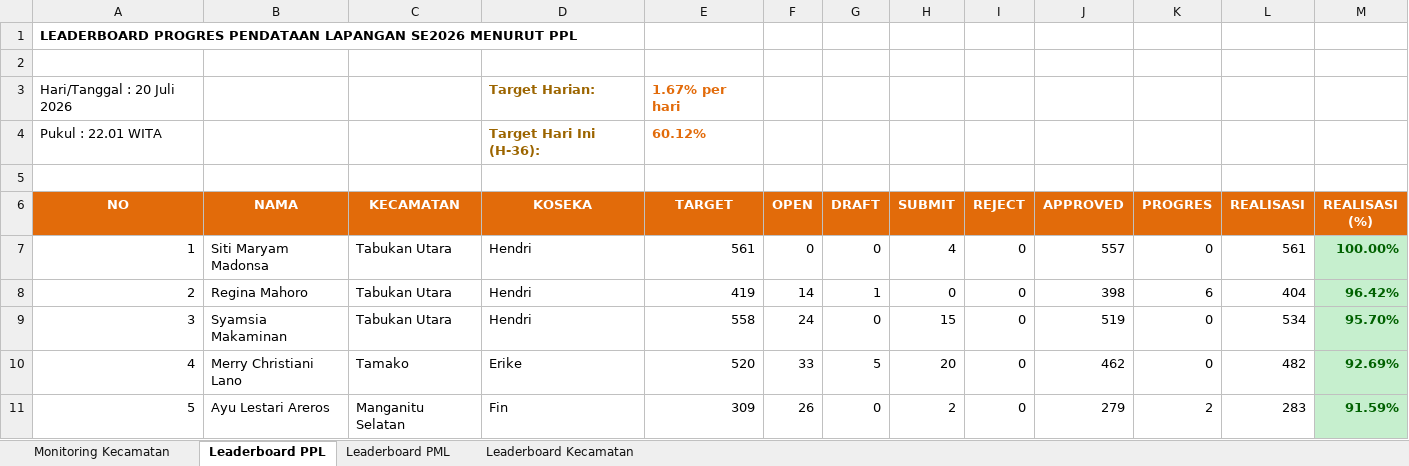
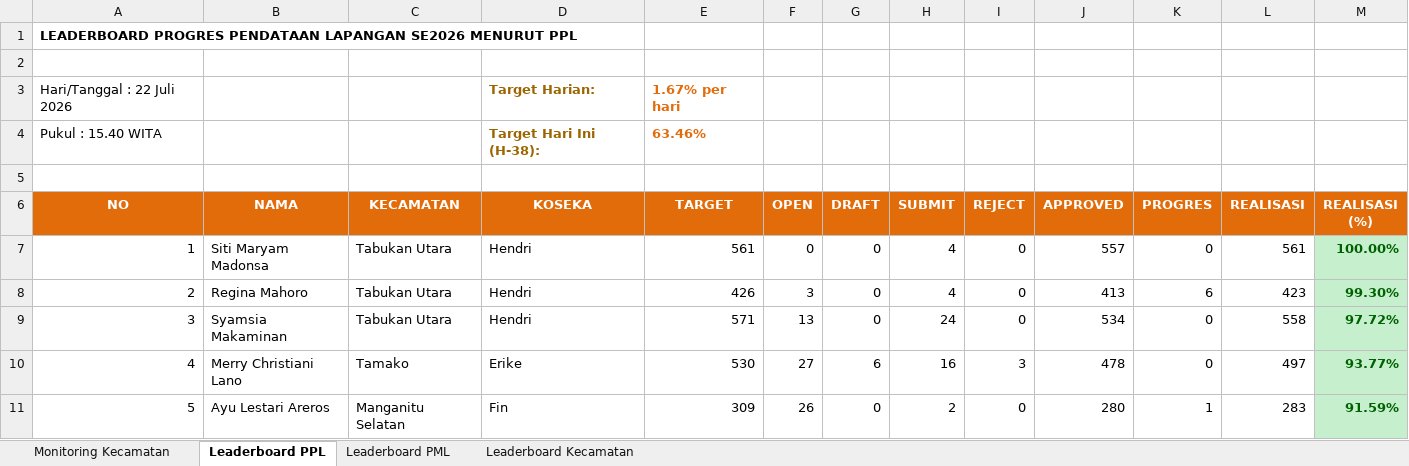
Before and after one commit to danimat15/fasih-sm-scrapper, an Excel workbook: dashboard/public/Report_Dashboard_Evening.xlsx, sheet Leaderboard PPL, drawn as a sheet; only a part is shown; values as stored, in another font and other column widths than the file's, no borders; removed rows and columns are numbered as before the commit, all else as after; the diff covers the shown part only; the diff names each change by its address in the sheet, - before the commit and + after, or states it on an @@ line.

```diff
--- a/dashboard/public/Report_Dashboard_Evening.xlsx (sheet Leaderboard PPL)
+++ b/dashboard/public/Report_Dashboard_Evening.xlsx (sheet Leaderboard PPL)
-A3 (NO): Hari/Tanggal : 20 Juli 2026
+A3 (NO): Hari/Tanggal : 22 Juli 2026
-row 4: Pukul : 22.01 WITA |  |  | Target Hari Ini (H-36): | 60.12%
+row 4: Pukul : 15.40 WITA |  |  | Target Hari Ini (H-38): | 63.46%
-E8 (TARGET): 419
+E8 (TARGET): 426
-F8 (OPEN): 14
+F8 (OPEN): 3
-G8 (DRAFT): 1
+G8 (DRAFT): 0
-H8 (SUBMIT): 0
+H8 (SUBMIT): 4
-J8 (APPROVED): 398
+J8 (APPROVED): 413
-L8 (REALISASI): 404
+L8 (REALISASI): 423
-M8 (REALISASI (%)): 96.42%
+M8 (REALISASI (%)): 99.30%
-E9 (TARGET): 558
+E9 (TARGET): 571
-F9 (OPEN): 24
+F9 (OPEN): 13
-H9 (SUBMIT): 15
+H9 (SUBMIT): 24
-J9 (APPROVED): 519
+J9 (APPROVED): 534
-L9 (REALISASI): 534
+L9 (REALISASI): 558
-M9 (REALISASI (%)): 95.70%
+M9 (REALISASI (%)): 97.72%
-E10 (TARGET): 520
+E10 (TARGET): 530
-F10 (OPEN): 33
+F10 (OPEN): 27
-G10 (DRAFT): 5
+G10 (DRAFT): 6
-H10 (SUBMIT): 20
+H10 (SUBMIT): 16
-I10 (REJECT): 0
+I10 (REJECT): 3
-J10 (APPROVED): 462
+J10 (APPROVED): 478
-L10 (REALISASI): 482
+L10 (REALISASI): 497
-M10 (REALISASI (%)): 92.69%
+M10 (REALISASI (%)): 93.77%
-J11 (APPROVED): 279
+J11 (APPROVED): 280
-K11 (PROGRES): 2
+K11 (PROGRES): 1
```
Also changed, not shown: 1242 edited cells and cell formats elsewhere in this sheet, sheet Leaderboard PML, sheet Monitoring Kecamatan, sheet Leaderboard Kecamatan, dashboard/public/Monev_Pendataan_SE2026_Evening.xlsx, dashboard/public/Monev_Pendataan_SE2026_Latest.xlsx, 11 other files.
